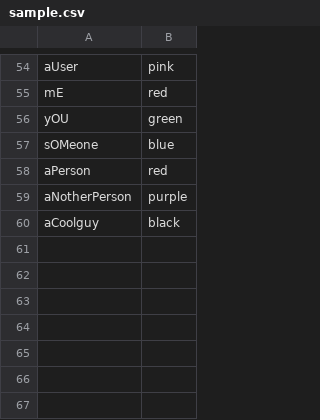
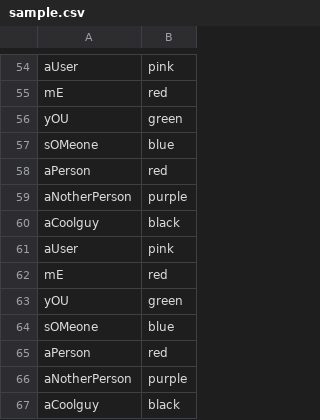
Before and after one commit to FixedFusion2/BE_CP2, a CSV file: notes/sample.csv, drawn as a sheet; only a part is shown, gaps mark what is left out; the diff names each change by its address in the sheet, - before the commit and + after, or states it on an @@ line.

```diff
--- a/notes/sample.csv
+++ b/notes/sample.csv
+row 61: aUser | pink
+row 62: mE | red
+row 63: yOU | green
+row 64: sOMeone | blue
+row 65: aPerson | red
+row 66: aNotherPerson | purple
+row 67: aCoolguy | black
```
